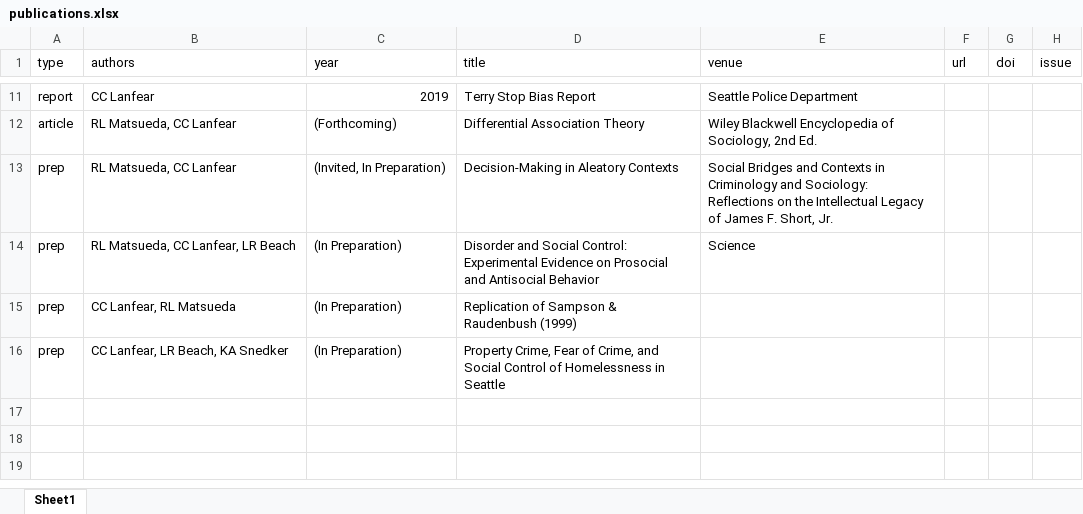
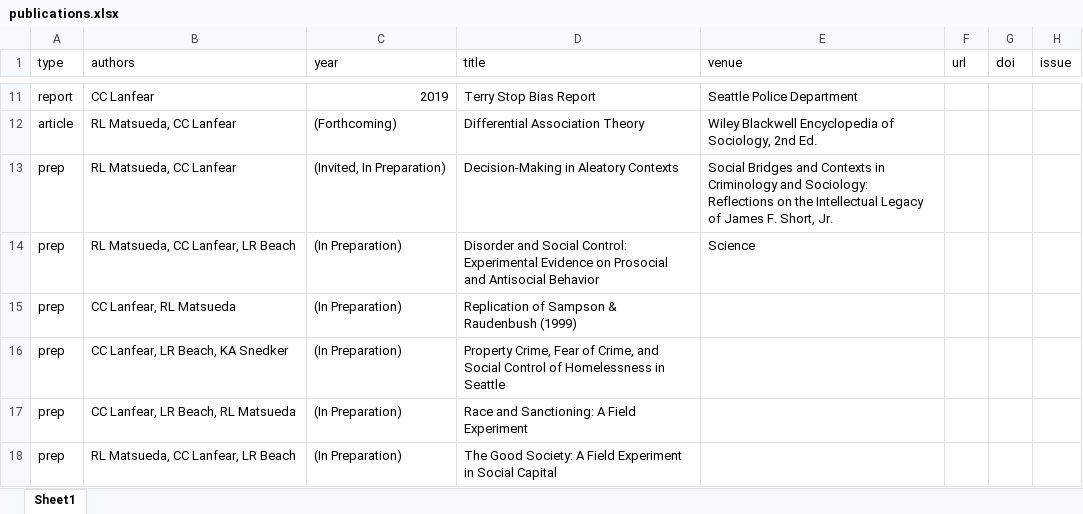
Before and after one commit to clanfear/ccl_cv, an Excel workbook: cv_data/publications.xlsx, sheet Sheet1, drawn as a sheet; only a part is shown, gaps mark what is left out; values as stored, in another font and other column widths than the file's, no borders; the diff names each change by its address in the sheet, - before the commit and + after, or states it on an @@ line.

```diff
--- a/cv_data/publications.xlsx (sheet Sheet1)
+++ b/cv_data/publications.xlsx (sheet Sheet1)
+row 17: prep | CC Lanfear, LR Beach, RL Matsueda | (In Preparation) | Race and Sanctioning: A Field Experiment
+row 18: prep | RL Matsueda, CC Lanfear, LR Beach | (In Preparation) | The Good Society: A Field Experiment in Social Capital
```
Also changed, not shown: cv_data/cv_entries.xlsx, 5 other files.
